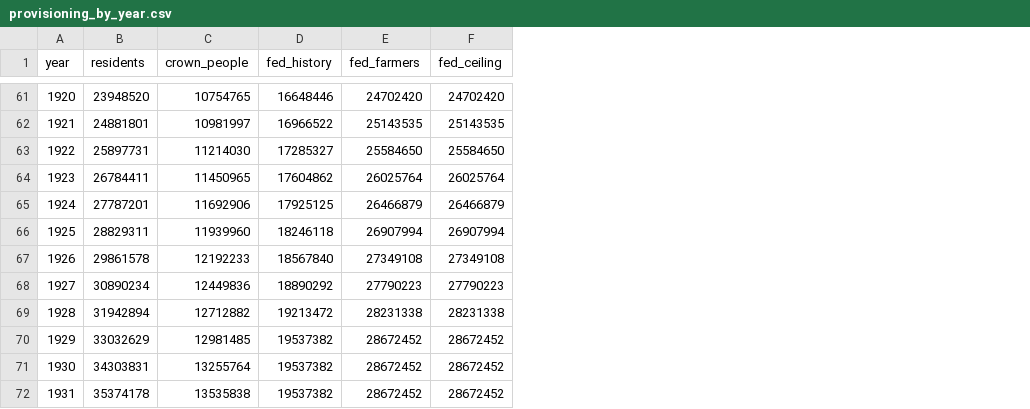
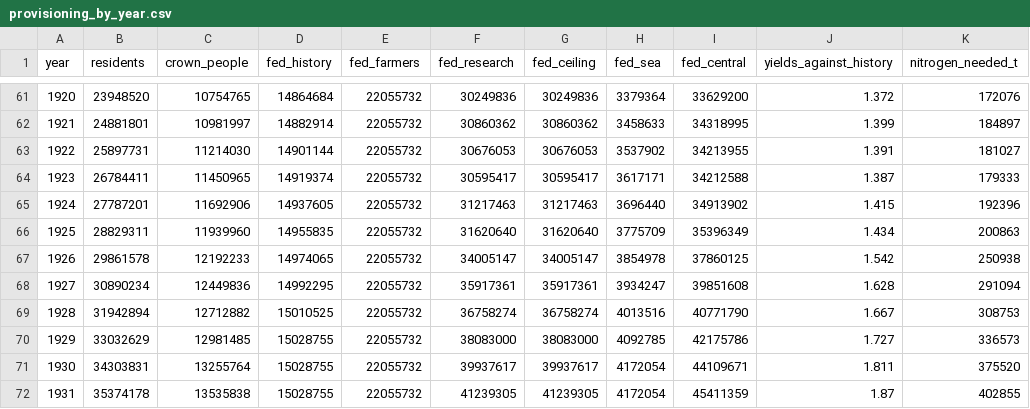
Before and after one commit to c-voelkle/pacifica, a CSV file: population/outputs/provisioning_by_year.csv, drawn as a sheet; only a part is shown, gaps mark what is left out; addresses are those after the commit; the diff covers the shown part only; the diff names each change by its address in the sheet, - before the commit and + after, or states it on an @@ line.

```diff
--- a/population/outputs/provisioning_by_year.csv
+++ b/population/outputs/provisioning_by_year.csv
+column F (fed_research), rows 61-72: 30249836 | 30860362 | 30676053 | 30595417 | 31217463 | 31620640 | 34005147 | 35917361 | 36758274 | 38083000 | 39937617 | 41239305
+column H (fed_sea), rows 61-72: 3379364 | 3458633 | 3537902 | 3617171 | 3696440 | 3775709 | 3854978 | 3934247 | 4013516 | 4092785 | 4172054 | 4172054
+column I (fed_central), rows 61-72: 33629200 | 34318995 | 34213955 | 34212588 | 34913902 | 35396349 | 37860125 | 39851608 | 40771790 | 42175786 | 44109671 | 45411359
+column J (yields_against_history), rows 61-72: 1.372 | 1.399 | 1.391 | 1.387 | 1.415 | 1.434 | 1.542 | 1.628 | 1.667 | 1.727 | 1.811 | 1.87
+column K (nitrogen_needed_t), rows 61-72: 172076 | 184897 | 181027 | 179333 | 192396 | 200863 | 250938 | 291094 | 308753 | 336573 | 375520 | 402855
-D61 (fed_history): 16648446
+D61 (fed_history): 14864684
-E61 (fed_farmers): 24702420
+E61 (fed_farmers): 22055732
-G61 (fed_ceiling): 24702420
+G61 (fed_ceiling): 30249836
-D62 (fed_history): 16966522
+D62 (fed_history): 14882914
-E62 (fed_farmers): 25143535
+E62 (fed_farmers): 22055732
-G62 (fed_ceiling): 25143535
+G62 (fed_ceiling): 30860362
-D63 (fed_history): 17285327
+D63 (fed_history): 14901144
-E63 (fed_farmers): 25584650
+E63 (fed_farmers): 22055732
-G63 (fed_ceiling): 25584650
+G63 (fed_ceiling): 30676053
-D64 (fed_history): 17604862
+D64 (fed_history): 14919374
-E64 (fed_farmers): 26025764
+E64 (fed_farmers): 22055732
-G64 (fed_ceiling): 26025764
+G64 (fed_ceiling): 30595417
-D65 (fed_history): 17925125
+D65 (fed_history): 14937605
-E65 (fed_farmers): 26466879
+E65 (fed_farmers): 22055732
-G65 (fed_ceiling): 26466879
+G65 (fed_ceiling): 31217463
-D66 (fed_history): 18246118
+D66 (fed_history): 14955835
-E66 (fed_farmers): 26907994
+E66 (fed_farmers): 22055732
-G66 (fed_ceiling): 26907994
+G66 (fed_ceiling): 31620640
-D67 (fed_history): 18567840
+D67 (fed_history): 14974065
-E67 (fed_farmers): 27349108
+E67 (fed_farmers): 22055732
-G67 (fed_ceiling): 27349108
+G67 (fed_ceiling): 34005147
-D68 (fed_history): 18890292
+D68 (fed_history): 14992295
-E68 (fed_farmers): 27790223
+E68 (fed_farmers): 22055732
-G68 (fed_ceiling): 27790223
+G68 (fed_ceiling): 35917361
-D69 (fed_history): 19213472
+D69 (fed_history): 15010525
-E69 (fed_farmers): 28231338
+E69 (fed_farmers): 22055732
-G69 (fed_ceiling): 28231338
+G69 (fed_ceiling): 36758274
-D70:D72 (fed_history): 19537382
+D70:D72 (fed_history): 15028755
-E70:E72 (fed_farmers): 28672452
+E70:E72 (fed_farmers): 22055732
-G70 (fed_ceiling): 28672452
+G70 (fed_ceiling): 38083000
-G71 (fed_ceiling): 28672452
+G71 (fed_ceiling): 39937617
-G72 (fed_ceiling): 28672452
+G72 (fed_ceiling): 41239305
```
Also changed, not shown: 38 edited cells elsewhere in this file, 7 other files.
